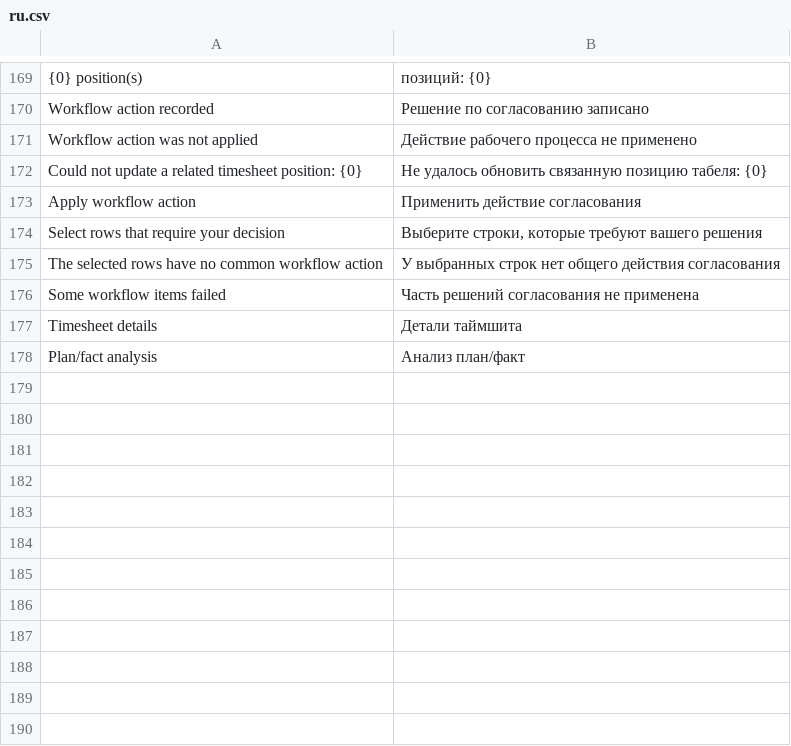
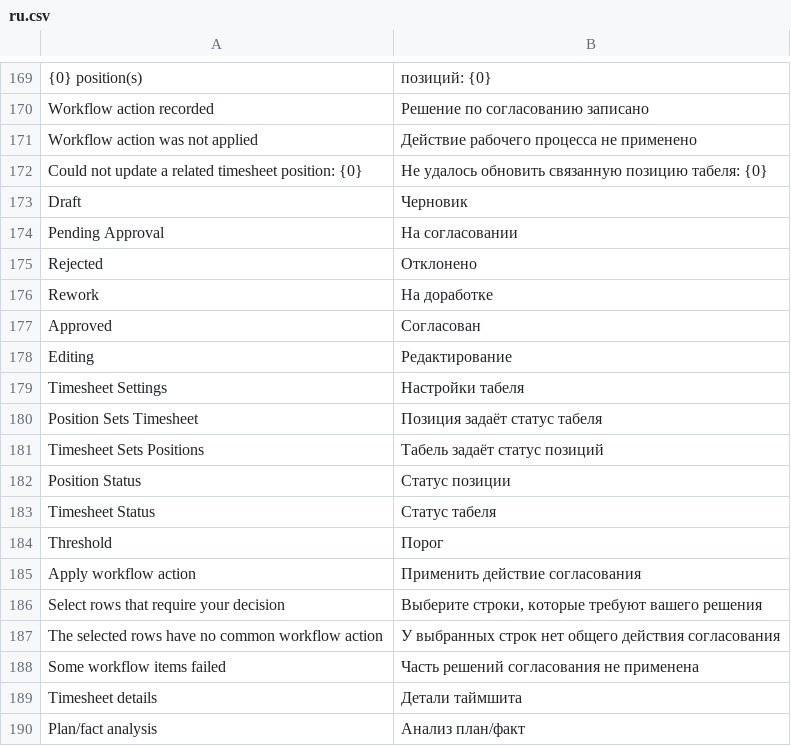
Before and after one commit to Dinext-pro/dinext-timesheets, a CSV file: dinext_timesheets/translations/ru.csv, drawn as a sheet; only a part is shown, gaps mark what is left out; the diff names each change by its address in the sheet, - before the commit and + after, or states it on an @@ line.

Commit message:
feat(timesheets): implement English status keys and enhance timesheet settings
- Added English status keys for timesheet positions and parent statuses to improve clarity and consistency.
- Introduced a singleton Timesheet Settings document to manage position-to-timesheet rules and parent rules.
- Updated README to reflect changes in workflow states and statuses.
- Enhanced validation for timesheet settings to ensure rules align with active workflows.
- Created new doctypes for Timesheet Position Status Rule and Timesheet Parent Status Rule to facilitate rule management.
- Updated existing code to utilize new status keys and settings, ensuring a smoother workflow transition.

```diff
--- a/dinext_timesheets/translations/ru.csv
+++ b/dinext_timesheets/translations/ru.csv
+row 173: Draft | Черновик
+row 174: Pending Approval | На согласовании
+row 175: Rejected | Отклонено
+row 176: Rework | На доработке
+row 177: Approved | Согласован
+row 178: Editing | Редактирование
+row 179: Timesheet Settings | Настройки табеля
+row 180: Position Sets Timesheet | Позиция задаёт статус табеля
+row 181: Timesheet Sets Positions | Табель задаёт статус позиций
+row 182: Position Status | Статус позиции
+row 183: Timesheet Status | Статус табеля
+row 184: Threshold | Порог
```
Also changed, not shown: 47 other files.
